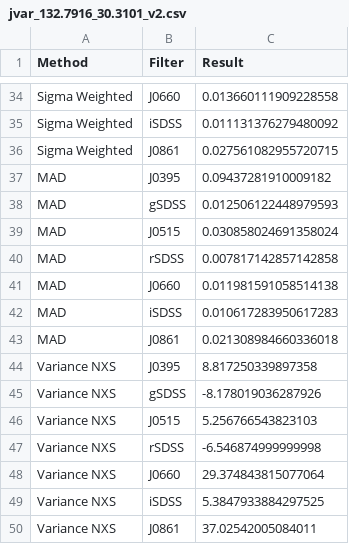
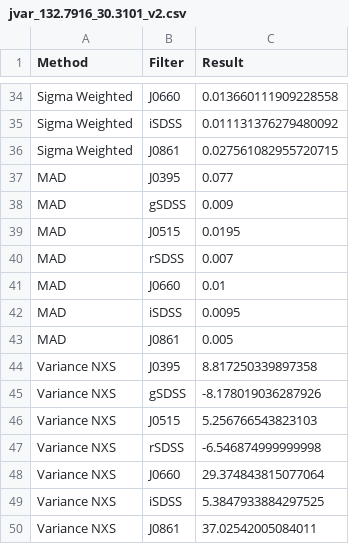
Before and after one commit to MatheusJCastro/find_variable_stars, a CSV file: results_202006_Matheus/jvar_132.7916_30.3101_v2.csv, drawn as a sheet; only a part is shown, gaps mark what is left out.

```diff
--- a/results_202006_Matheus/jvar_132.7916_30.3101_v2.csv
+++ b/results_202006_Matheus/jvar_132.7916_30.3101_v2.csv
@@ -36,9 +36,9 @@ Sigma Weighted, iSDSS, 0.011131376279480092
 Sigma Weighted, J0861, 0.027561082955720715
-MAD, J0395, 0.09437281910009182
-MAD, gSDSS, 0.012506122448979593
-MAD, J0515, 0.030858024691358024
-MAD, rSDSS, 0.007817142857142858
-MAD, J0660, 0.011981591058514138
-MAD, iSDSS, 0.010617283950617283
-MAD, J0861, 0.021308984660336018
+MAD, J0395, 0.077
+MAD, gSDSS, 0.009
+MAD, J0515, 0.0195
+MAD, rSDSS, 0.007
+MAD, J0660, 0.01
+MAD, iSDSS, 0.0095
+MAD, J0861, 0.005
 Variance NXS, J0395, 8.817250339897358
```
Also changed, not shown: results_202006_Matheus/jvar_105.9967_39.8624_v2.csv, results_202006_Matheus/jvar_132.6776_29.8822_v2.csv, 49 other files.
